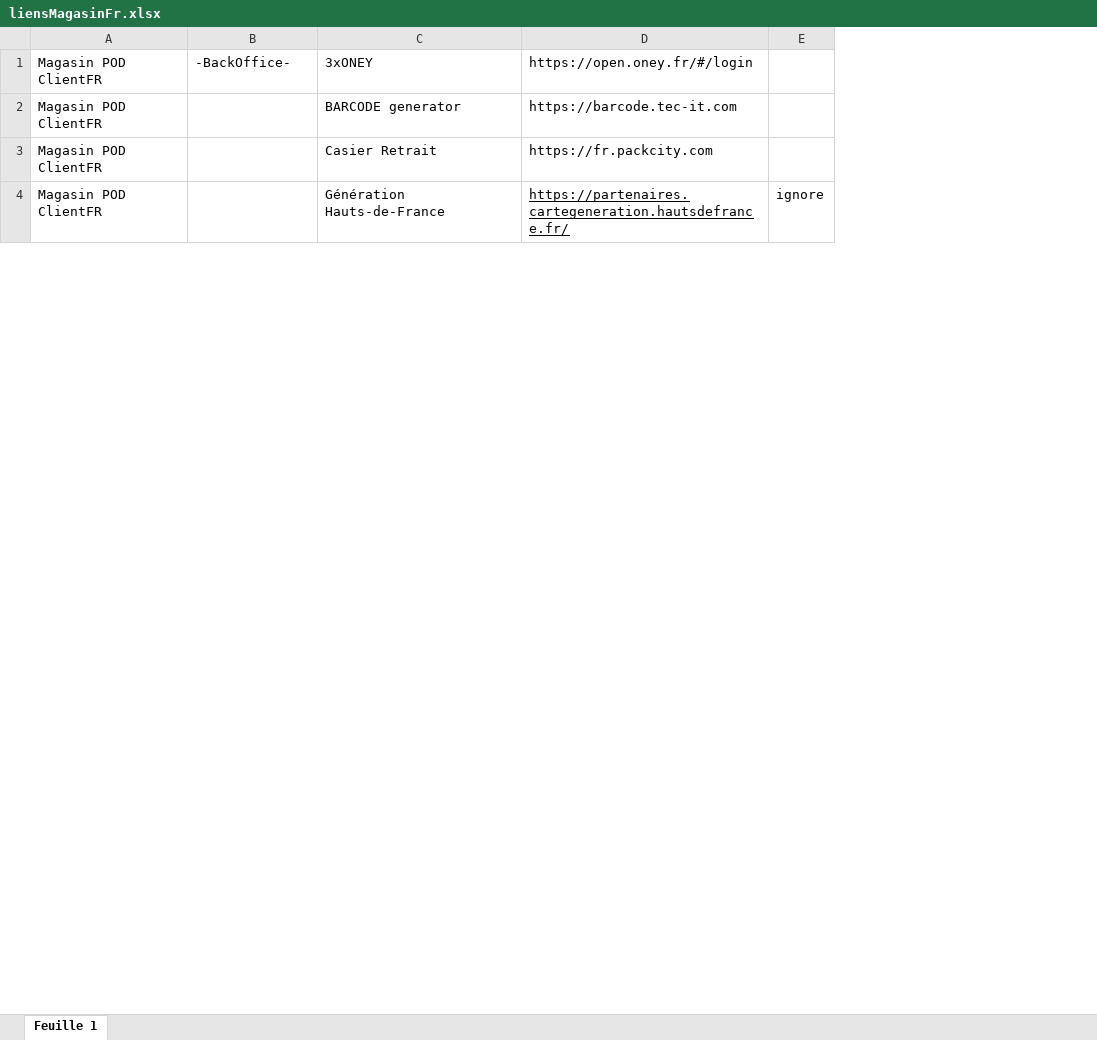
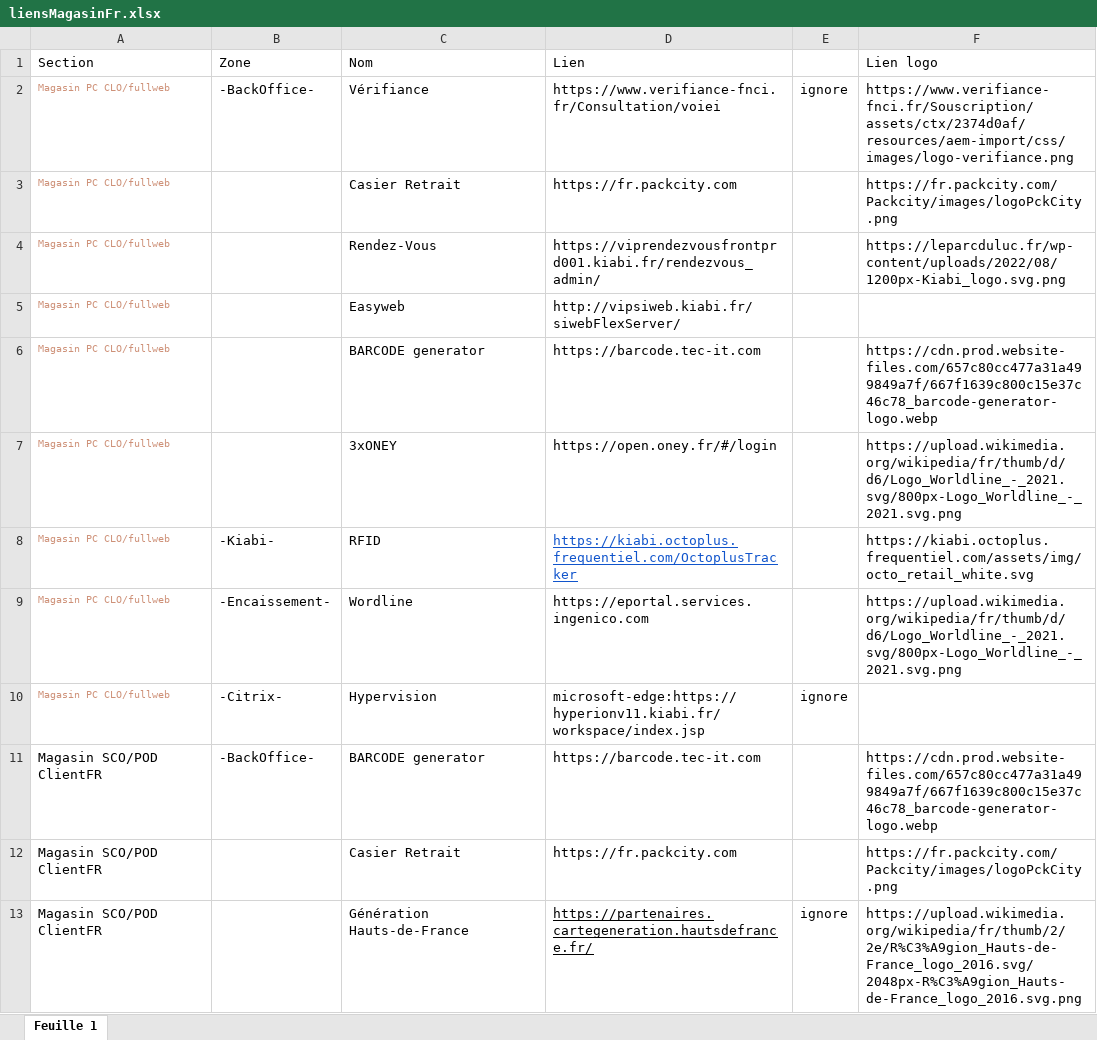
Before and after one commit to Snyxis/assets, an Excel workbook: liensMagasinFr.xlsx, sheet Feuille 1, drawn as a sheet; only a part is shown; values as stored, in another font and other column widths than the file's, no borders; removed rows and columns are numbered as before the commit, all else as after; the diff covers the shown part only; the diff names each change by its address in the sheet, - before the commit and + after, or states it on an @@ line.

Commit message:
Add files via upload

```diff
--- a/liensMagasinFr.xlsx (sheet Feuille 1)
+++ b/liensMagasinFr.xlsx (sheet Feuille 1)
-column A, rows 1-4: all Magasin POD ClientFR
+column A, row 2: Magasin PC CLO/fullweb; row 6: Magasin PC CLO/fullweb; rows 12-13: Magasin SCO/POD ClientFR | Magasin SCO/POD ClientFR
+column F, row 2: https://www.verifiance-fnci.fr/Souscription/assets/ctx/2374d0af/resources/aem-import/css/images/logo-verifiance.png; row 6: https://cdn.prod.website-files.com/657c80cc477a31a499849a7f/667f1639c800c15e37c46c78_barcode-generator-logo.webp; rows 12-13: https://fr.packcity.com/Packcity/images/logoPckCity.png | https://upload.wikimedia.org/wikipedia/fr/thumb/2/2e/R%C3%A9gion_Hauts-de-France_logo_2016.svg/2048px-R%C3%A9gion_Hauts-de-France_logo_2016.svg.png
+row 1: Section | Zone | Nom | Lien |  | Lien logo
-C2: 3xONEY
+C2: Vérifiance
-D2: https://open.oney.fr/#/login
+D2: https://www.verifiance-fnci.fr/Consultation/voiei
-E2: (empty)
+E2: ignore
@@ row 17 moved to row 3: Magasin PC CLO/fullweb @@
@@ row 18 moved to row 4: Magasin PC CLO/fullweb @@
@@ row 20 moved to row 5: Magasin PC CLO/fullweb @@
+row 7: Magasin PC CLO/fullweb |  | 3xONEY | https://open.oney.fr/#/login |  | https://upload.wikimedia.org/wikipedia/fr/thumb/d/d6/Logo_Worldline_-_2021.svg/800px-Logo_Worldline_-_2021.svg.png
@@ row 26 moved to row 8: Magasin PC CLO/fullweb @@
@@ row 22 moved to row 9: Magasin PC CLO/fullweb @@
+row 10: Magasin PC CLO/fullweb | -Citrix- | Hypervision | microsoft-edge:https://hyperionv11.kiabi.fr/workspace/index.jsp | ignore
@@ row 53 moved to row 11: Magasin SCO/POD ClientFR @@
```
Also changed, not shown: 2 added rows, 28 removed rows and 11 edited cells elsewhere in this sheet.
